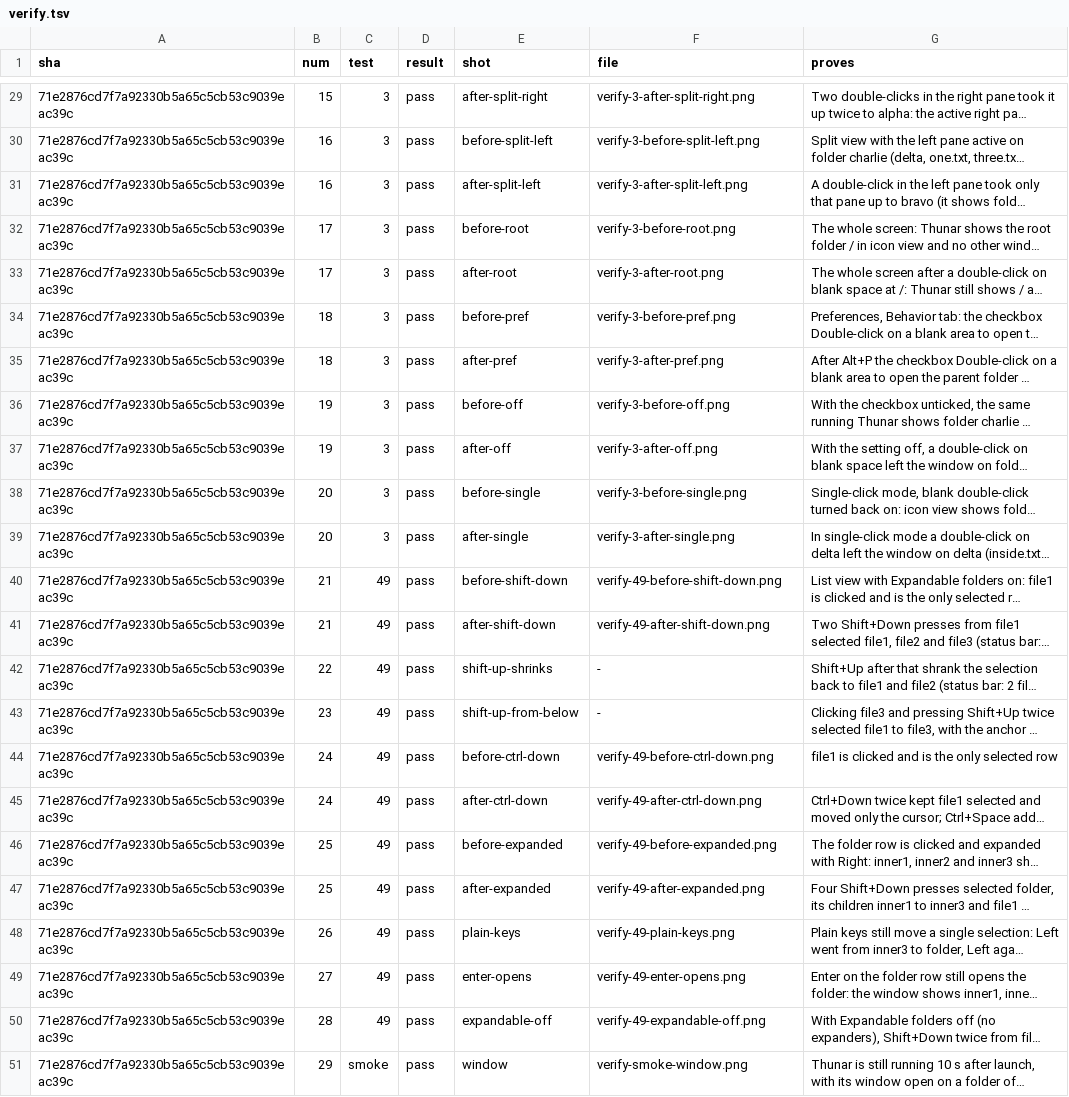
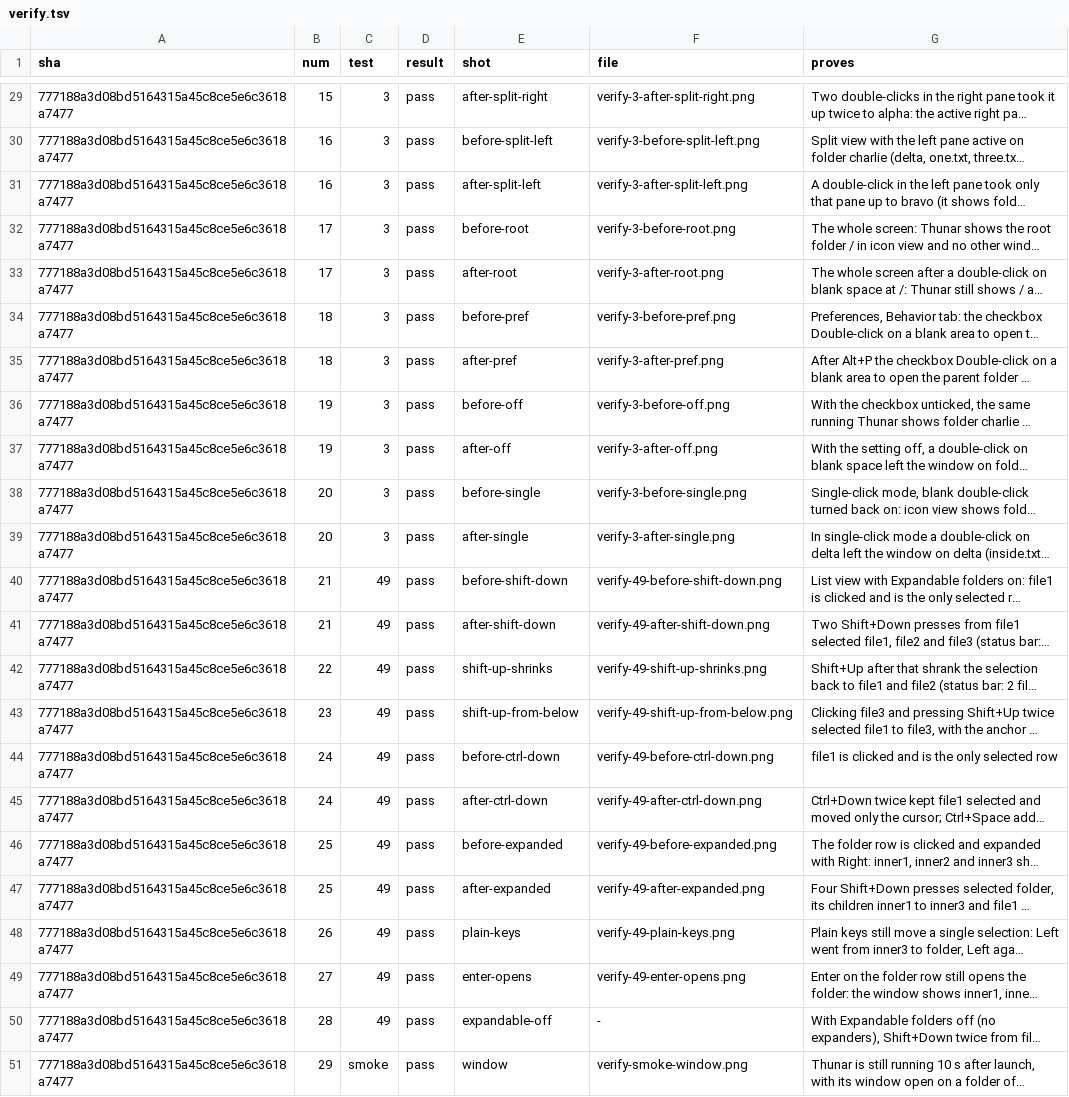
Before and after one commit to alexhu98/thunar, a TSV file: pr-51/verify.tsv, drawn as a sheet; only a part is shown, gaps mark what is left out; long unchanged cells end in …; the diff covers the shown part only; the diff names each change by its address in the sheet, - before the commit and + after, or states it on an @@ line.

```diff
--- a/pr-51/verify.tsv
+++ b/pr-51/verify.tsv
-A29:A51 (sha): 71e2876cd7f7a92330b5a65c5cb53c9039eac39c
+A29:A51 (sha): 777188a3d08bd5164315a45c8ce5e6c3618a7477
-F42 (file): -
+F42 (file): verify-49-shift-up-shrinks.png
-F43 (file): -
+F43 (file): verify-49-shift-up-from-below.png
-F50 (file): verify-49-expandable-off.png
+F50 (file): -
```
Also changed, not shown: 27 edited cells elsewhere in this file.
